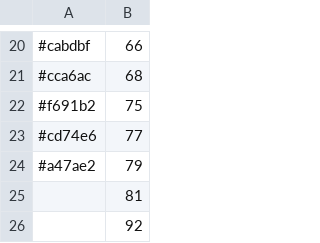
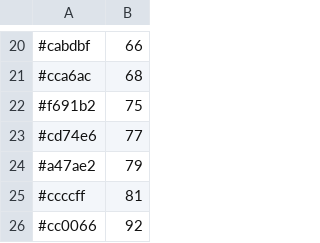
Before and after one commit to Yeupho/GOLEMS, a CSV file: db/datafiles/Color.csv, drawn as a sheet; only a part is shown, gaps mark what is left out.

```diff
--- a/db/datafiles/Color.csv
+++ b/db/datafiles/Color.csv
@@ -24,3 +24,3 @@
 #a47ae2,79
-,81
-,92
+#ccccff,81
+#cc0066,92
```
Also changed, not shown: 5 other files.
